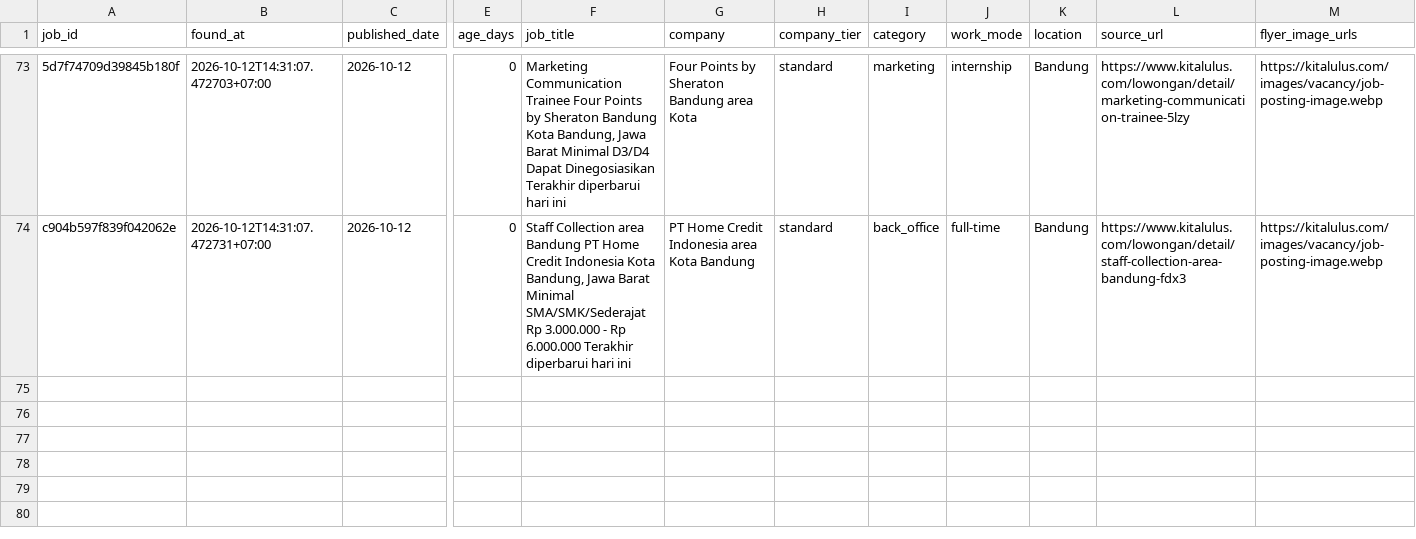
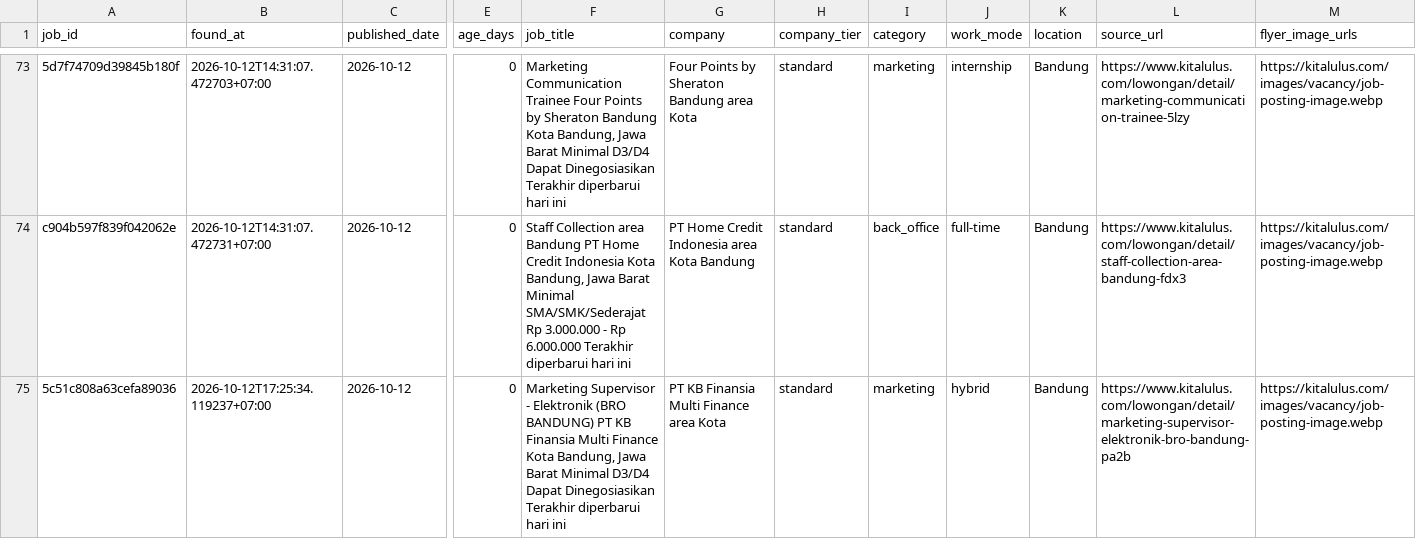
Before and after one commit to reybyoo-maker/ai-sales-agency, a CSV file: data/jobs.csv, drawn as a sheet; only a part is shown, gaps mark what is left out; rows hold the shown columns only; the diff names each change by its address in the sheet, - before the commit and + after, or states it on an @@ line.

```diff
--- a/data/jobs.csv
+++ b/data/jobs.csv
+row 75: 5c51c808a63cefa89036 | 2026-10-12T17:25:34.119237+07:00 | 2026-10-12 | 0 | Marketing Supervisor - Elektronik (BRO BANDUNG) PT KB Finansia Multi Finance Kota Bandung, Jawa Barat Minimal D3/D4 Dapat Dinegosiasikan Terakhir diperbarui hari ini | PT KB Finansia Multi Finance area Kota | standard | marketing | hybrid | Bandung | https://www.kitalulus.com/lowongan/detail/marketing-supervisor-elektronik-bro-bandung-pa2b | https://kitalulus.com/images/vacancy/job-posting-image.webp
```
